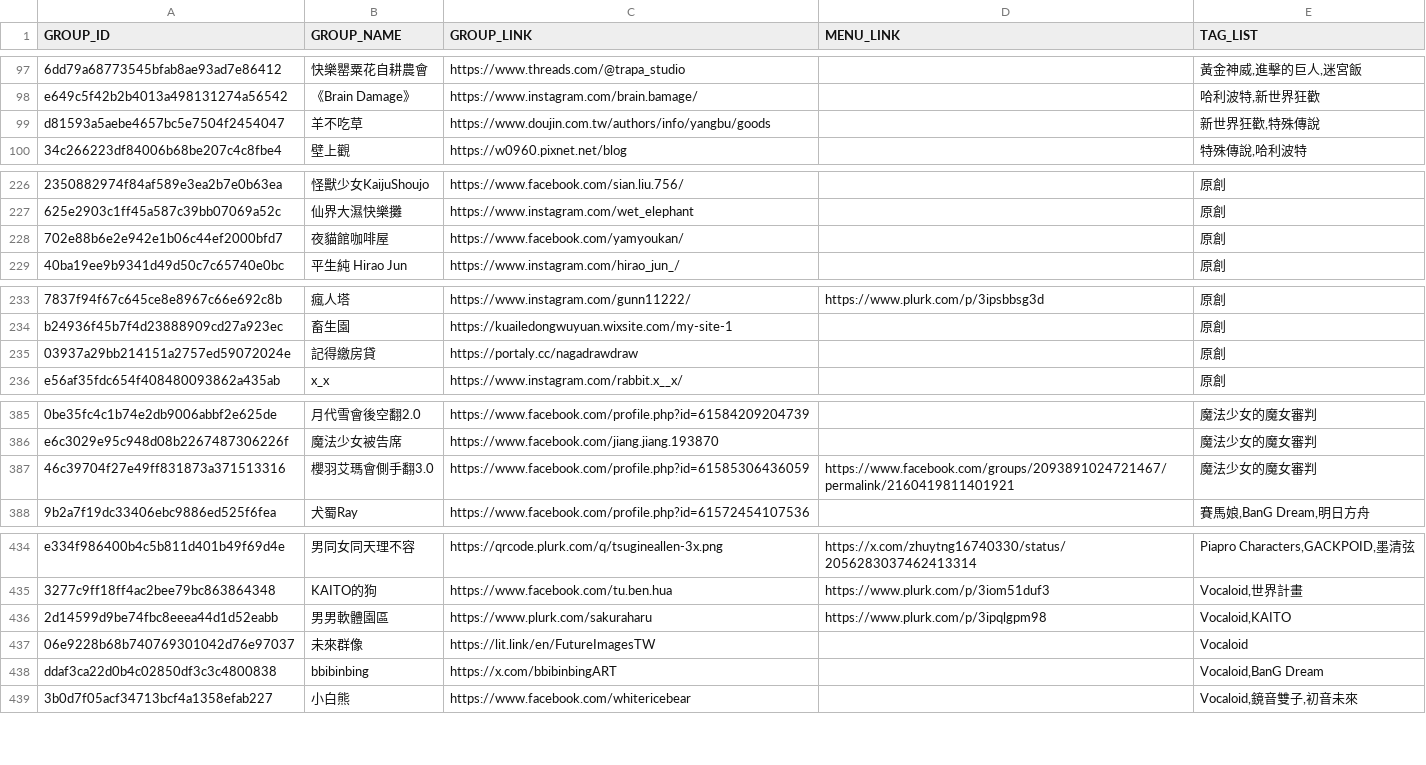
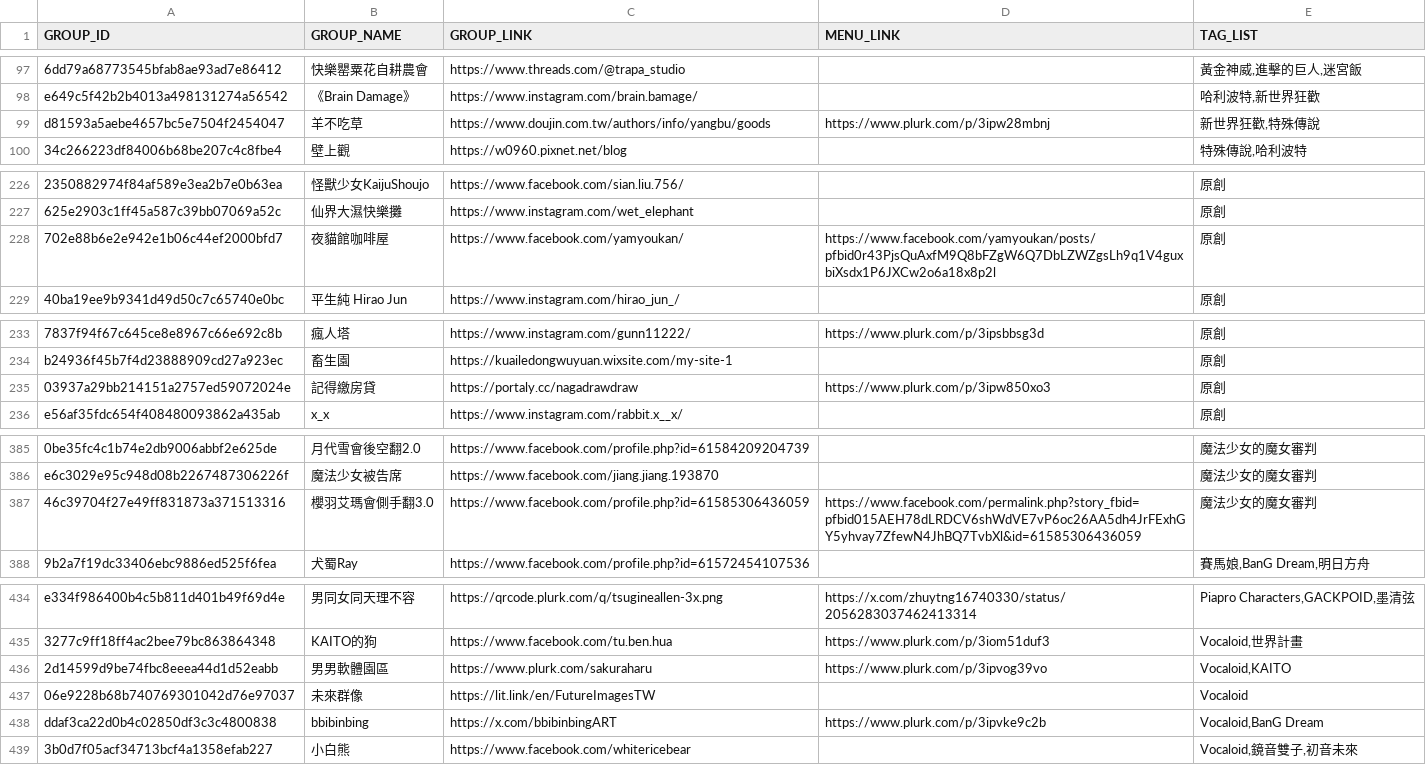
Before and after one commit to nh60211as/DoujinMapMarker, a CSV file: data/IF7/group-list.csv, drawn as a sheet; only a part is shown, gaps mark what is left out; the diff covers the shown part only; the diff names each change by its address in the sheet, - before the commit and + after, or states it on an @@ line.

Commit message:
feat: update group data

```diff
--- a/data/IF7/group-list.csv
+++ b/data/IF7/group-list.csv
-D99 (MENU_LINK): (empty)
+D99 (MENU_LINK): https://www.plurk.com/p/3ipw28mbnj
-D228 (MENU_LINK): (empty)
+D228 (MENU_LINK): https://www.facebook.com/yamyoukan/posts/pfbid0r43PjsQuAxfM9Q8bFZgW6Q7DbLZWZgsLh9q1V4guxbiXsdx1P6JXCw2o6a18x8p2l
-D235 (MENU_LINK): (empty)
+D235 (MENU_LINK): https://www.plurk.com/p/3ipw850xo3
-D387 (MENU_LINK): https://www.facebook.com/groups/2093891024721467/permalink/2160419811401921
+D387 (MENU_LINK): https://www.facebook.com/permalink.php?story_fbid=pfbid015AEH78dLRDCV6shWdVE7vP6oc26AA5dh4JrFExhGY5yhvay7ZfewN4JhBQ7TvbXl&id=61585306436059
-D436 (MENU_LINK): https://www.plurk.com/p/3ipqlgpm98
+D436 (MENU_LINK): https://www.plurk.com/p/3ipvog39vo
-D438 (MENU_LINK): (empty)
+D438 (MENU_LINK): https://www.plurk.com/p/3ipvke9c2b
```
Also changed, not shown: 2 edited cells elsewhere in this file, 1 other file.
